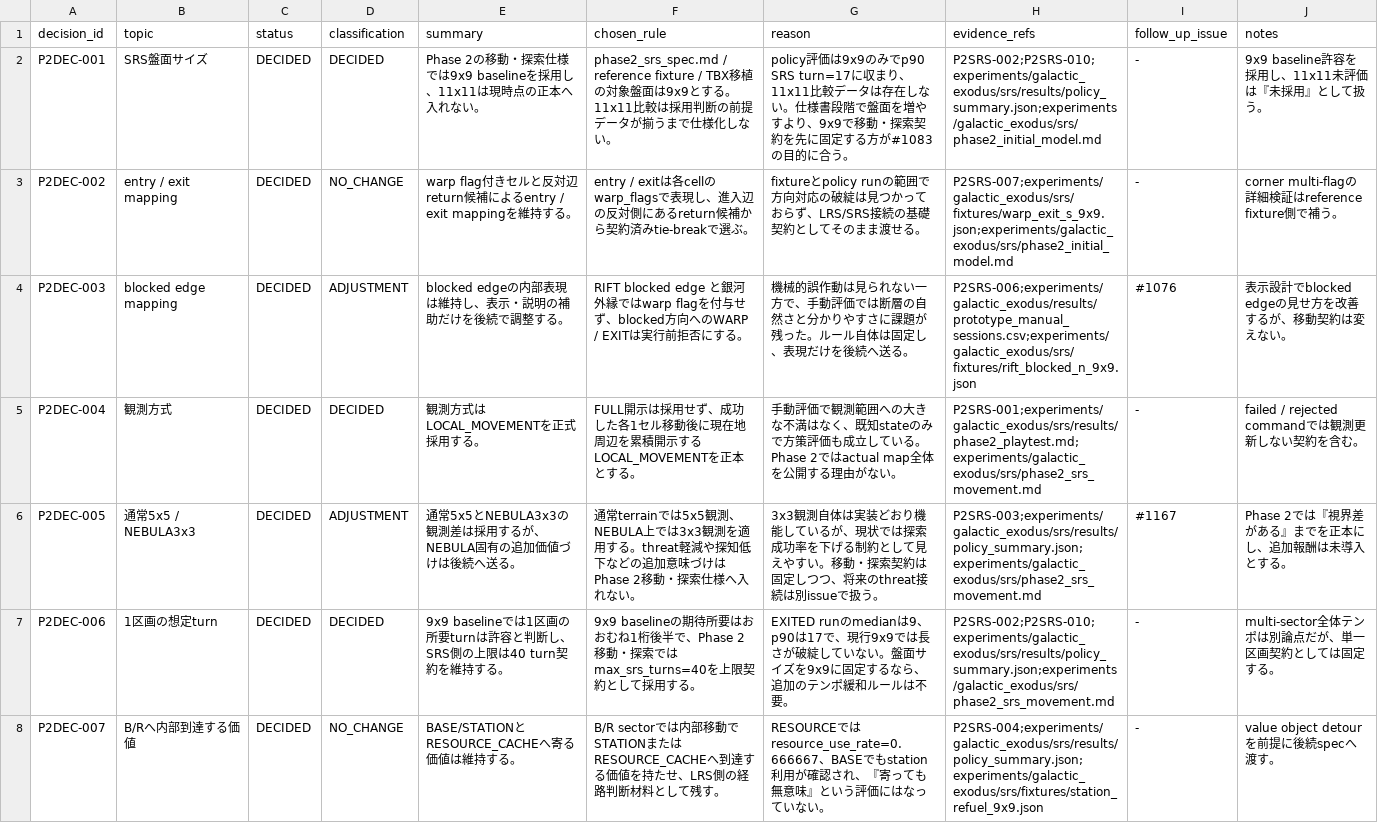
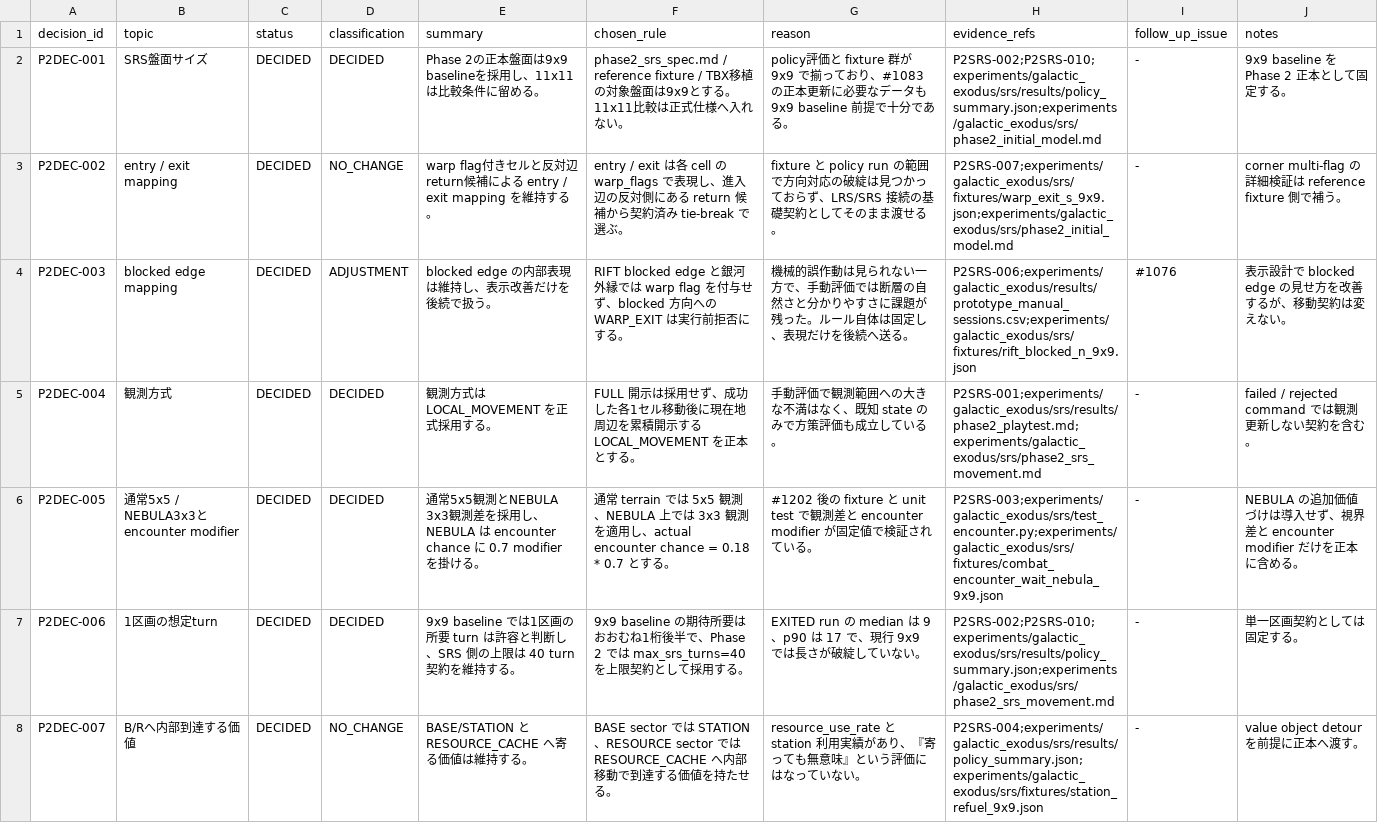
Before and after one commit to kkismd/tbx, a CSV file: experiments/galactic_exodus/srs/phase2_decisions.csv, drawn as a sheet; only a part is shown; the diff covers the shown part only; the diff names each change by its address in the sheet, - before the commit and + after, or states it on an @@ line.

Commit message:
Phase 2 SRS正本成果物をcombat/encounter/reward対応へ更新
- phase2_srs_spec と phase2_decisions を #1196〜#1203 後の契約へ更新
- phase2_reference に combat / encounter / reward の代表 fixture を追加
- validate_phase2_results で新しい代表ケースと payload 契約を検証

```diff
--- a/experiments/galactic_exodus/srs/phase2_decisions.csv
+++ b/experiments/galactic_exodus/srs/phase2_decisions.csv
-E2 (summary): Phase 2の移動・探索仕様では9x9 baselineを採用し、11x11は現時点の正本へ入れない。
+E2 (summary): Phase 2の正本盤面は9x9 baselineを採用し、11x11は比較条件に留める。
-F2 (chosen_rule): …11x11比較は採用判断の前提データが揃うまで仕様化しない。
+F2 (chosen_rule): …11x11比較は正式仕様へ入れない。
-G2 (reason): policy評価は9x9のみでp90 SRS turn=17に収まり、11x11比較データは存在しない。仕様書段階で盤面を増やすより、9x9で移動・探索契約を先に固定する方が#1083の目的に合う。
+G2 (reason): policy評価と fixture 群が 9x9 で揃っており、#1083 の正本更新に必要なデータも 9x9 baseline 前提で十分である。
-J2 (notes): 9x9 baseline許容を採用し、11x11未評価は『未採用』として扱う。
+J2 (notes): 9x9 baseline を Phase 2 正本として固定する。
-E3 (summary): …補によるentry / exit mapping…
+E3 (summary): …補による entry / exit mapping…
-F3 (chosen_rule): …/ exitは各cellのwarp_flagsで表現し、進入辺の反対側にあるreturn候補から契約済みtie-breakで選ぶ…
+F3 (chosen_rule): …/ exit は各 cell の warp_flags で表現し、進入辺の反対側にある return 候補から契約済み tie-break で選ぶ…
-G3 (reason): fixtureとpolicy runの範…
+G3 (reason): fixture と policy run の範…
-J3 (notes): …証はreference fixture…
+J3 (notes): …証は reference fixture…
-E4 (summary): blocked edgeの内部表現は維持し、表示・説明の補助だけを後続で調整する。
+E4 (summary): blocked edge の内部表現は維持し、表示改善だけを後続で扱う。
-F4 (chosen_rule): …外縁ではwarp flagを付与せず、blocked方向へのWARP / EXITは実行前…
+F4 (chosen_rule): …外縁では warp flag を付与せず、blocked 方向への WARP_EXIT は実行前…
-J4 (notes): 表示設計でblocked edgeの見せ方を改善するが、移動契約は変えない。
+J4 (notes): 表示設計で blocked edge の見せ方を改善するが、移動契約は変えない。
-E5 (summary): 観測方式はLOCAL_MOVEMENTを正式採用する。
+E5 (summary): 観測方式は LOCAL_MOVEMENT を正式採用する。
-F5 (chosen_rule): …開示するLOCAL_MOVEMENTを正本…
+F5 (chosen_rule): …開示する LOCAL_MOVEMENT を正本…
-G5 (reason): …く、既知stateのみで方策評価も成立している。Phase 2ではactual map全体を公開する理由がない。
+G5 (reason): …く、既知 state のみで方策評価も成立している。
-J5 (notes): failed / rejected commandでは観測更新しない契約を含む。
+J5 (notes): failed / rejected command では観測更新しない契約を含む。
-B6 (topic): 通常5x5 / NEBULA3x3
+B6 (topic): 通常5x5 / NEBULA3x3と encounter modifier
-D6 (classification): ADJUSTMENT
+D6 (classification): DECIDED
-E6 (summary): 通常5x5とNEBULA3x3の観測差は採用するが、NEBULA固有の追加価値づけは後続へ送る。
+E6 (summary): 通常5x5観測とNEBULA 3x3観測差を採用し、NEBULA は encounter chance に 0.7 modifier を掛ける。
-F6 (chosen_rule): 通常terrainでは5x5観測、NEBULA上では3x3観測を適用する。threat軽減や探知低下などの追加意味づけはPhase 2移動・探索仕様へ入れない。
+F6 (chosen_rule): 通常 terrain では 5x5 観測、NEBULA 上では 3x3 観測を適用し、actual encounter chance = 0.18 * 0.7 とする。
-G6 (reason): 3x3観測自体は実装どおり機能しているが、現状では探索成功率を下げる制約として見えやすい。移動・探索契約は固定しつつ、将来のthreat接続は別issueで扱う。
+G6 (reason): #1202 後の fixture と unit test で観測差と encounter modifier が固定値で検証されている。
-H6 (evidence_refs): P2SRS-003;experiments/galactic_exodus/srs/results/policy_summary.json;experiments/galactic_exodus/srs/phase2_srs_movement.md
+H6 (evidence_refs): P2SRS-003;experiments/galactic_exodus/srs/test_encounter.py;experiments/galactic_exodus/srs/fixtures/combat_encounter_wait_nebula_9x9.json
-I6 (follow_up_issue): #1167
+I6 (follow_up_issue): -
-J6 (notes): Phase 2では『視界差がある』までを正本にし、追加報酬は未導入とする。
+J6 (notes): NEBULA の追加価値づけは導入せず、視界差と encounter modifier だけを正本に含める。
-E7 (summary): …画の所要turnは許容と判断し、SRS側の上限は40 turn契約…
+E7 (summary): …画の所要 turn は許容と判断し、SRS 側の上限は 40 turn 契約…
-F7 (chosen_rule): …で、Phase 2移動・探索ではmax_srs_turns=40を上限…
+F7 (chosen_rule): …で、Phase 2 では max_srs_turns=40 を上限…
-G7 (reason): EXITED runのmedianは9、p90は17で、現行9x9では長さが破綻していない。盤面サイズを9x9に固定するなら、追加のテンポ緩和ルールは不要。
+G7 (reason): EXITED run の median は 9、p90 は 17 で、現行 9x9 では長さが破綻していない。
-J7 (notes): multi-sector全体テンポは別論点だが、単一区画契約としては固定する。
+J7 (notes): 単一区画契約としては固定する。
-E8 (summary): BASE/STATIONとRESOURCE_CACHEへ寄る価値は維持する。
+E8 (summary): BASE/STATION と RESOURCE_CACHE へ寄る価値は維持する。
-F8 (chosen_rule): B/R sectorでは内部移動でSTATIONまたはRESOURCE_CACHEへ到達する価値を持たせ、LRS側の経路判断材料として残す。
+F8 (chosen_rule): BASE sector では STATION、RESOURCE sector では RESOURCE_CACHE へ内部移動で到達する価値を持たせる。
-G8 (reason): RESOURCEではresource_use_rate=0.666667、BASEでもstation利用が確認され、『寄っ…
+G8 (reason): resource_use_rate と station 利用実績があり、『寄っ…
-J8 (notes): value object detourを前提に後続specへ渡す。
+J8 (notes): value object detour を前提に正本へ渡す。
```
Also changed, not shown: 4 added rows and 65 edited cells elsewhere in this file, 4 other files.
